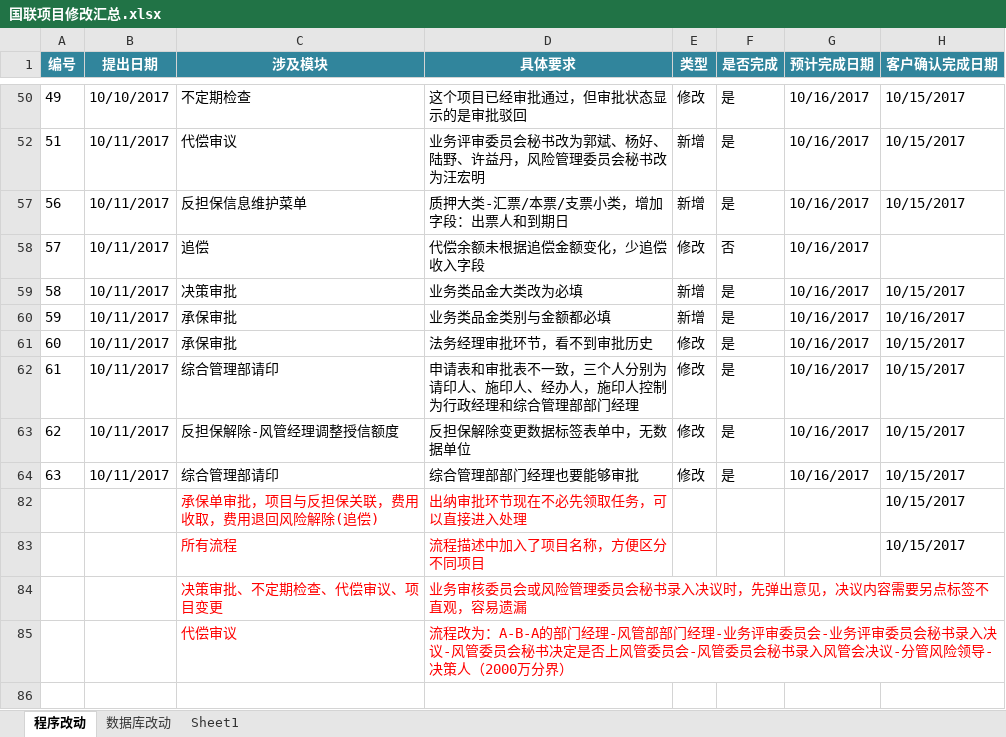
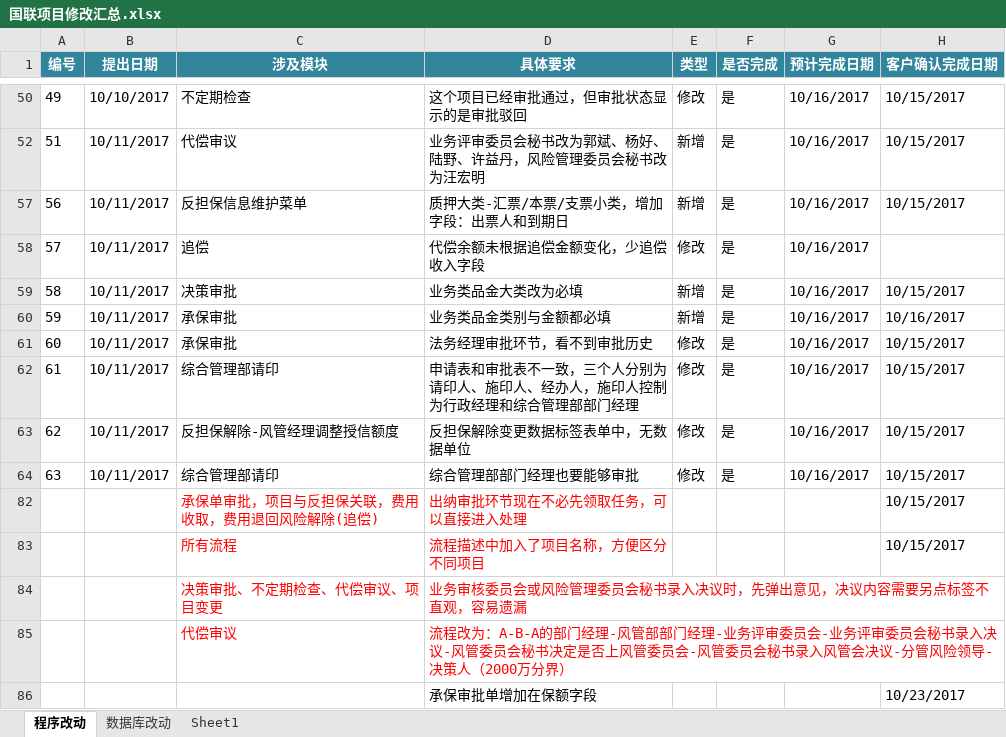
Before and after one commit to lokamir/lhdb, an Excel workbook: 国联项目修改汇总.xlsx, sheet 程序改动, drawn as a sheet; only a part is shown, gaps mark what is left out; values as stored, in another font and other column widths than the file's, no borders; conditional formats not drawn; the diff names each change by its address in the sheet, - before the commit and + after, or states it on an @@ line.

```diff
--- a/国联项目修改汇总.xlsx (sheet 程序改动)
+++ b/国联项目修改汇总.xlsx (sheet 程序改动)
-F58 (是否完成): 否
+F58 (是否完成): 是
+row 86:  |  |  | 承保审批单增加在保额字段 |  |  |  | 10/23/2017
```
Also changed, not shown: sheet 数据库改动, 14 other files.
